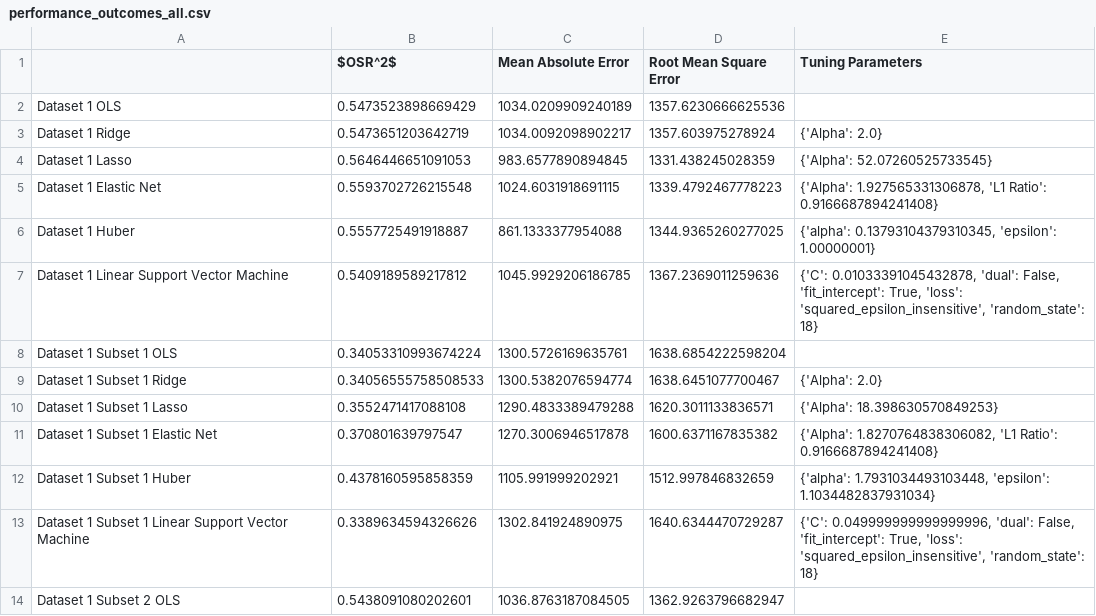
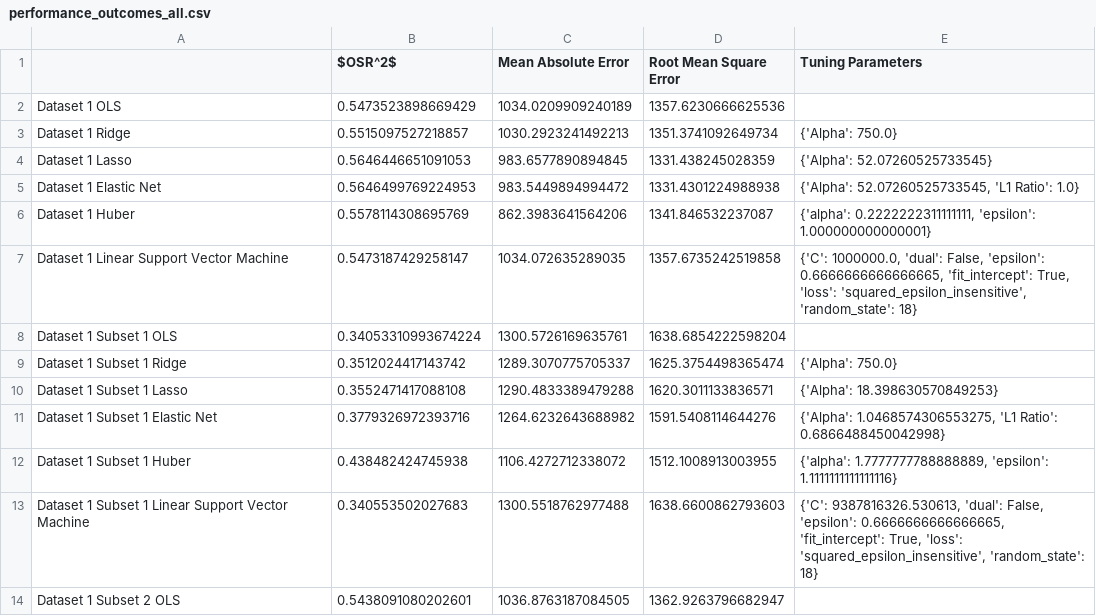
Before and after one commit to wyattowalsh/ieor_142_project, a CSV file: models/linear/performance_outcomes_all.csv, drawn as a sheet; only a part is shown; the diff covers the shown part only.

```diff
--- a/models/linear/performance_outcomes_all.csv
+++ b/models/linear/performance_outcomes_all.csv
@@ -2,13 +2,13 @@
 Dataset 1 OLS,0.5473523898669429,1034.0209909240189,1357.6230666625536,
-Dataset 1 Ridge,0.5473651203642719,1034.0092098902217,1357.603975278924,{'Alpha': 2.0}
+Dataset 1 Ridge,0.5515097527218857,1030.2923241492213,1351.3741092649734,{'Alpha': 750.0}
 Dataset 1 Lasso,0.5646446651091053,983.6577890894845,1331.438245028359,{'Alpha': 52.07260525733545}
-Dataset 1 Elastic Net,0.5593702726215548,1024.6031918691115,1339.4792467778223,"{'Alpha': 1.927565331306878, 'L1 Ratio': 0.9166687894241408}"
-Dataset 1 Huber,0.5557725491918887,861.1333377954088,1344.9365260277025,"{'alpha': 0.13793104379310345, 'epsilon': 1.00000001}"
-Dataset 1 Linear Support Vector Machine,0.5409189589217812,1045.9929206186785,1367.2369011259636,"{'C': 0.01033391045432878, 'dual': False, 'fit_intercept': True, 'loss': 'squared_epsilon_insensitive', 'random_state': 18}"
+Dataset 1 Elastic Net,0.5646499769224953,983.5449894994472,1331.4301224988938,"{'Alpha': 52.07260525733545, 'L1 Ratio': 1.0}"
+Dataset 1 Huber,0.5578114308695769,862.3983641564206,1341.846532237087,"{'alpha': 0.2222222311111111, 'epsilon': 1.000000000000001}"
+Dataset 1 Linear Support Vector Machine,0.5473187429258147,1034.072635289035,1357.6735242519858,"{'C': 1000000.0, 'dual': False, 'epsilon': 0.6666666666666665, 'fit_intercept': True, 'loss': 'squared_epsilon_insensitive', 'random_state': 18}"
 Dataset 1 Subset 1 OLS,0.34053310993674224,1300.5726169635761,1638.6854222598204,
-Dataset 1 Subset 1 Ridge,0.34056555758508533,1300.5382076594774,1638.6451077700467,{'Alpha': 2.0}
+Dataset 1 Subset 1 Ridge,0.3512024417143742,1289.3070775705337,1625.3754498365474,{'Alpha': 750.0}
 Dataset 1 Subset 1 Lasso,0.3552471417088108,1290.4833389479288,1620.3011133836571,{'Alpha': 18.398630570849253}
-Dataset 1 Subset 1 Elastic Net,0.370801639797547,1270.3006946517878,1600.6371167835382,"{'Alpha': 1.8270764838306082, 'L1 Ratio': 0.9166687894241408}"
-Dataset 1 Subset 1 Huber,0.4378160595858359,1105.991999202921,1512.997846832659,"{'alpha': 1.7931034493103448, 'epsilon': 1.1034482837931034}"
-Dataset 1 Subset 1 Linear Support Vector Machine,0.3389634594326626,1302.841924890975,1640.6344470729287,"{'C': 0.049999999999999996, 'dual': False, 'fit_intercept': True, 'loss': 'squared_epsilon_insensitive', 'random_state': 18}"
+Dataset 1 Subset 1 Elastic Net,0.3779326972393716,1264.6232643688982,1591.5408114644276,"{'Alpha': 1.0468574306553275, 'L1 Ratio': 0.6866488450042998}"
+Dataset 1 Subset 1 Huber,0.438482424745938,1106.4272712338072,1512.1008913003955,"{'alpha': 1.7777777788888889, 'epsilon': 1.1111111111111116}"
+Dataset 1 Subset 1 Linear Support Vector Machine,0.340553502027683,1300.5518762977488,1638.6600862793603,"{'C': 9387816326.530613, 'dual': False, 'epsilon': 0.6666666666666665, 'fit_intercept': True, 'loss': 'squared_epsilon_insensitive', 'random_state': 18}"
 Dataset 1 Subset 2 OLS,0.5438091080202601,1036.8763187084505,1362.9263796682947,
```
Also changed, not shown: 128 edited cells elsewhere in this file, 5 other files.
